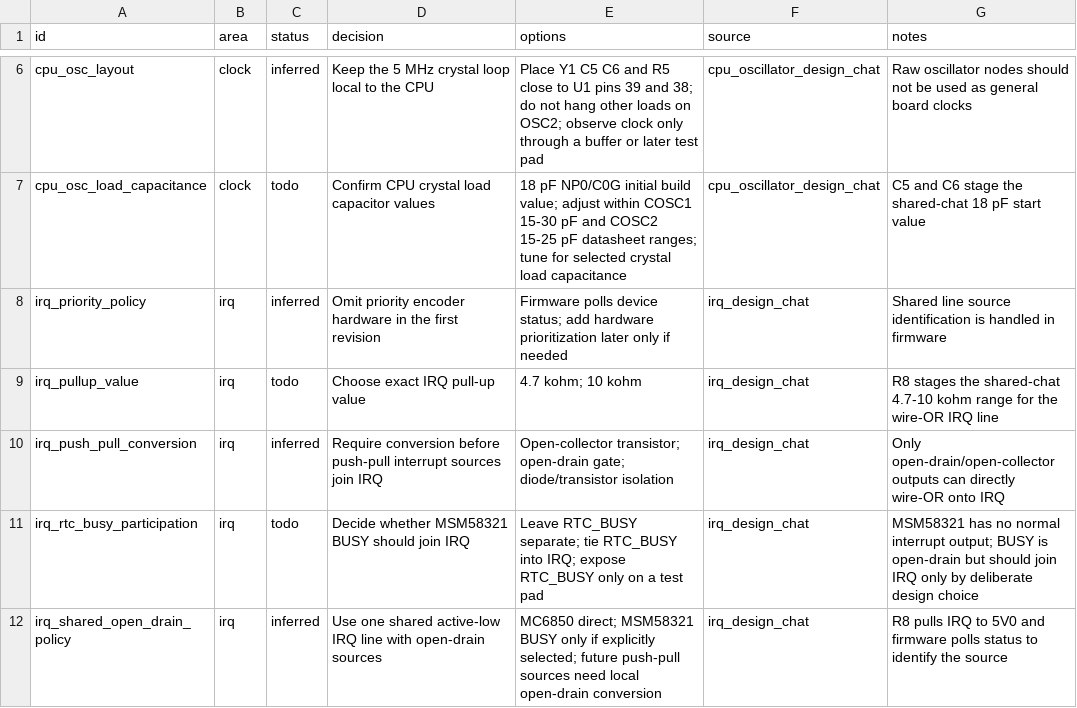
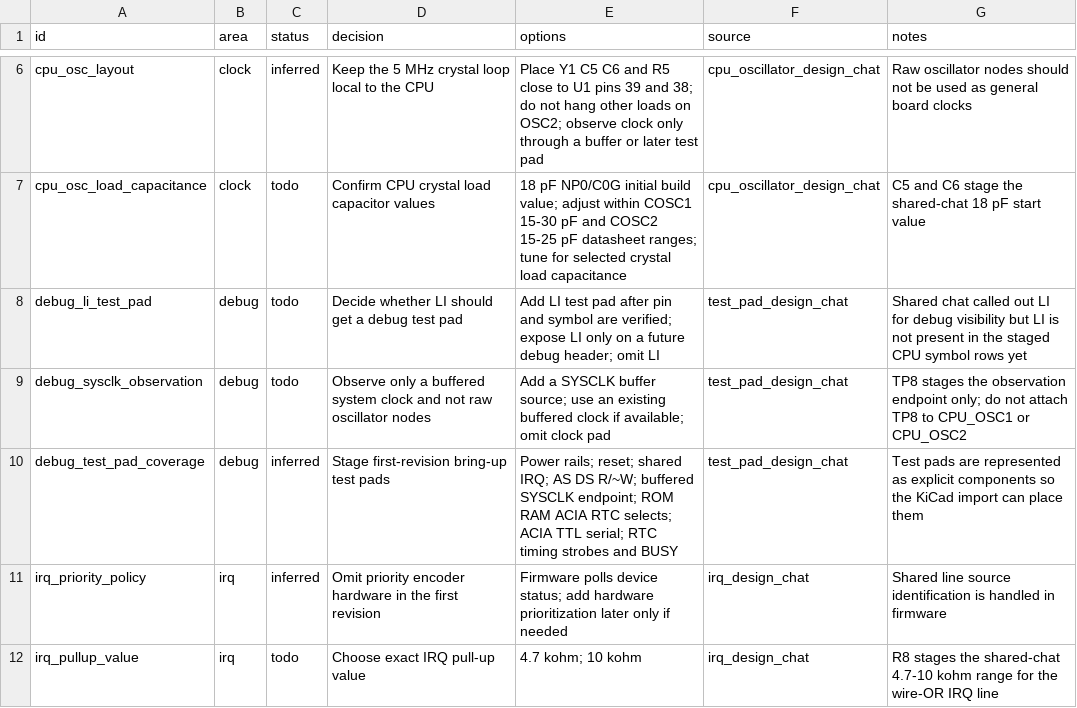
Before and after one commit to LegalizeAdulthood/6805_SBC, a CSV file: design/netlist/decisions.csv, drawn as a sheet; only a part is shown, gaps mark what is left out; the shorter side is filled out with more unchanged rows; the diff names each change by its address in the sheet, - before the commit and + after, or states it on an @@ line.

```diff
--- a/design/netlist/decisions.csv
+++ b/design/netlist/decisions.csv
+row 8: debug_li_test_pad | debug | todo | Decide whether LI should get a debug test pad | Add LI test pad after pin and symbol are verified; expose LI only on a future debug header; omit LI | test_pad_design_chat | Shared chat called out LI for debug visibility but LI is not present in the staged CPU symbol rows yet
+row 9: debug_sysclk_observation | debug | todo | Observe only a buffered system clock and not raw oscillator nodes | Add a SYSCLK buffer source; use an existing buffered clock if available; omit clock pad | test_pad_design_chat | TP8 stages the observation endpoint only; do not attach TP8 to CPU_OSC1 or CPU_OSC2
+row 10: debug_test_pad_coverage | debug | inferred | Stage first-revision bring-up test pads | Power rails; reset; shared IRQ; AS DS R/~W; buffered SYSCLK endpoint; ROM RAM ACIA RTC selects; ACIA TTL serial; RTC timing strobes and BUSY | test_pad_design_chat | Test pads are represented as explicit components so the KiCad import can place them
```
Also changed, not shown: design/netlist/components.csv, design/netlist/connections.csv, 4 other files.
